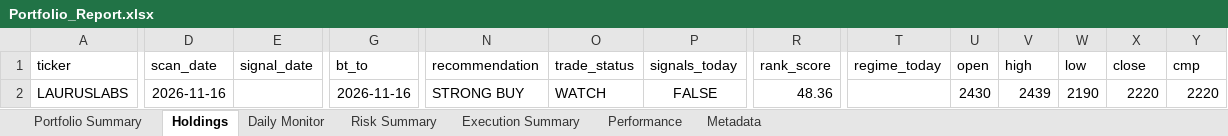
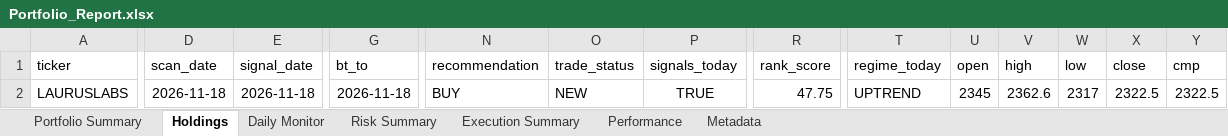
Before and after one commit to PavanSaiNekkala/Scanner, an Excel workbook: scanner_monitor/reports/latest/Portfolio_Report.xlsx, sheet Holdings, drawn as a sheet; only a part is shown, gaps mark what is left out; values as stored, in another font and other column widths than the file's, no borders; the diff covers the shown part only; the diff names each change by its address in the sheet, - before the commit and + after, or states it on an @@ line.

```diff
--- a/scanner_monitor/reports/latest/Portfolio_Report.xlsx (sheet Holdings)
+++ b/scanner_monitor/reports/latest/Portfolio_Report.xlsx (sheet Holdings)
-D2 (scan_date): 2026-11-16
+D2 (scan_date): 2026-11-18
-E2 (signal_date): (empty)
+E2 (signal_date): 2026-11-18
-G2 (bt_to): 2026-11-16
+G2 (bt_to): 2026-11-18
-N2 (recommendation): STRONG BUY
+N2 (recommendation): BUY
-O2 (trade_status): WATCH
+O2 (trade_status): NEW
-P2 (signals_today): FALSE
+P2 (signals_today): TRUE
-R2 (rank_score): 48.36
+R2 (rank_score): 47.75
-T2 (regime_today): (empty)
+T2 (regime_today): UPTREND
-U2 (open): 2430
+U2 (open): 2345
-V2 (high): 2439
+V2 (high): 2362.6
-W2 (low): 2190
+W2 (low): 2317
-X2 (close): 2220
+X2 (close): 2322.5
-Y2 (cmp): 2220
+Y2 (cmp): 2322.5
```
Also changed, not shown: 96 edited cells elsewhere in this sheet, sheet Daily Monitor, sheet Risk Summary, sheet Metadata, 13 other files.
